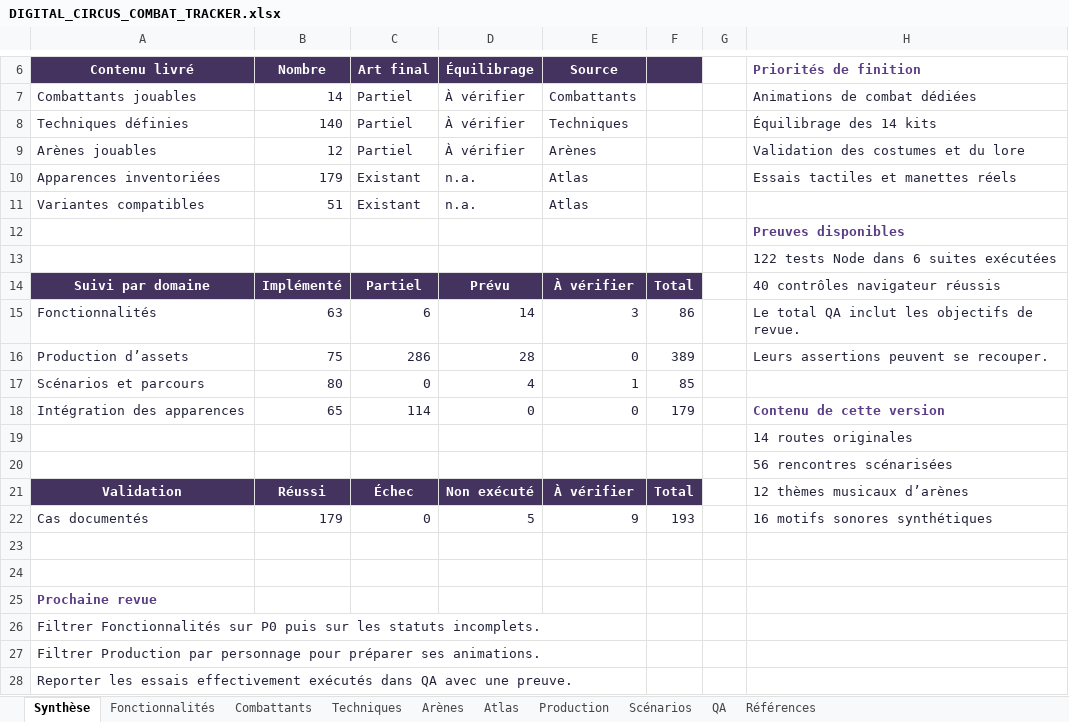
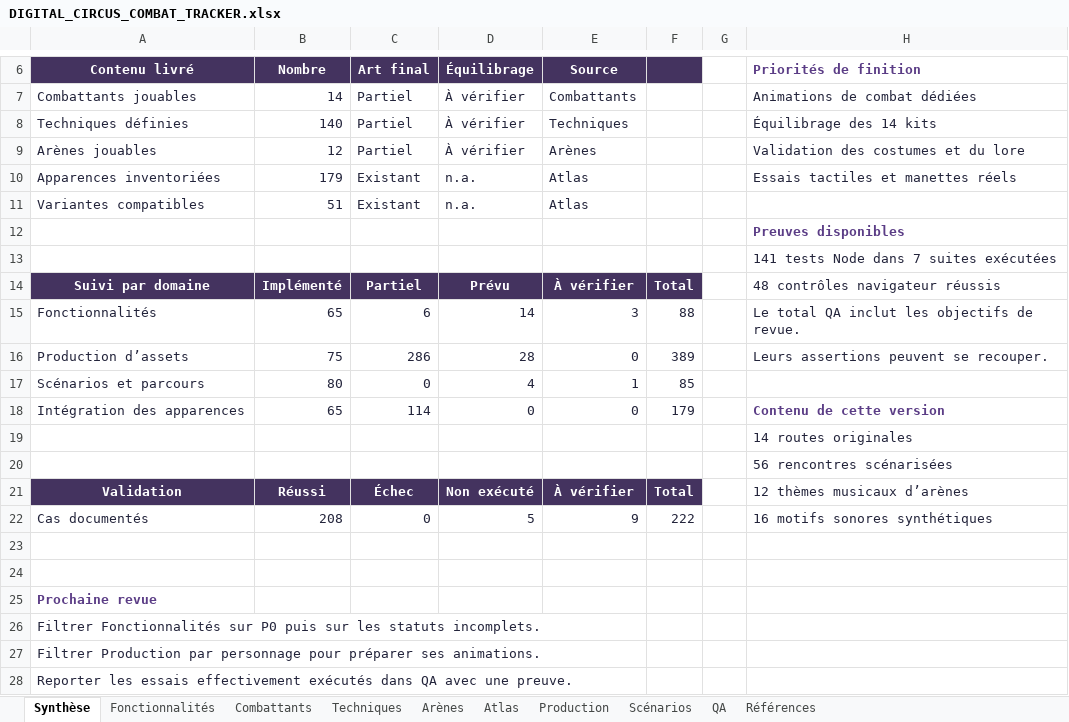
Before and after one commit to darknigthmare/CainOS, an Excel workbook: docs/DIGITAL_CIRCUS_COMBAT_TRACKER.xlsx, sheet Synthèse, drawn as a sheet; only a part is shown, gaps mark what is left out; values as stored, in another font and other column widths than the file's, no borders; conditional formats not drawn; the diff names each change by its address in the sheet, - before the commit and + after, or states it on an @@ line.

Commit message:
fix: preserve Encore profiles and recover offline installation
Recover local profiles with incompatible checkpoints while keeping explicit imports strict. Bound offline initialization, report failures and allow retry without losing the profile. Update the workbook and QA evidence after 141 Node tests and 48 browser checks.

```diff
--- a/docs/DIGITAL_CIRCUS_COMBAT_TRACKER.xlsx (sheet Synthèse)
+++ b/docs/DIGITAL_CIRCUS_COMBAT_TRACKER.xlsx (sheet Synthèse)
-H13 (Priorités de finition): 122 tests Node dans 6 suites exécutées
+H13 (Priorités de finition): 141 tests Node dans 7 suites exécutées
-H14 (Priorités de finition): 40 contrôles navigateur réussis
+H14 (Priorités de finition): 48 contrôles navigateur réussis
-B15 (Nombre): 63
+B15 (Nombre): 65
-F15: 86
+F15: 88
-B22 (Nombre): 179
+B22 (Nombre): 208
-F22: 193
+F22: 222
```
Also changed, not shown: sheet QA, sheet Fonctionnalités, formulas that keep their value, 15 other files.
